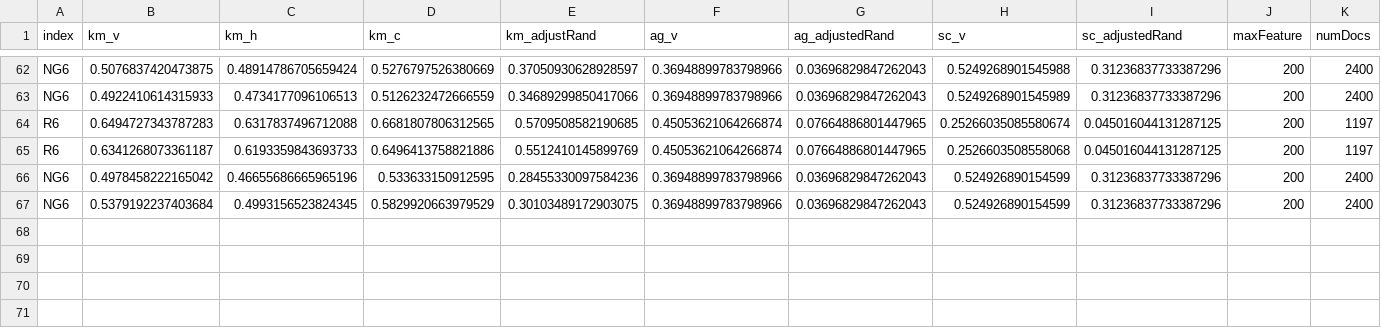
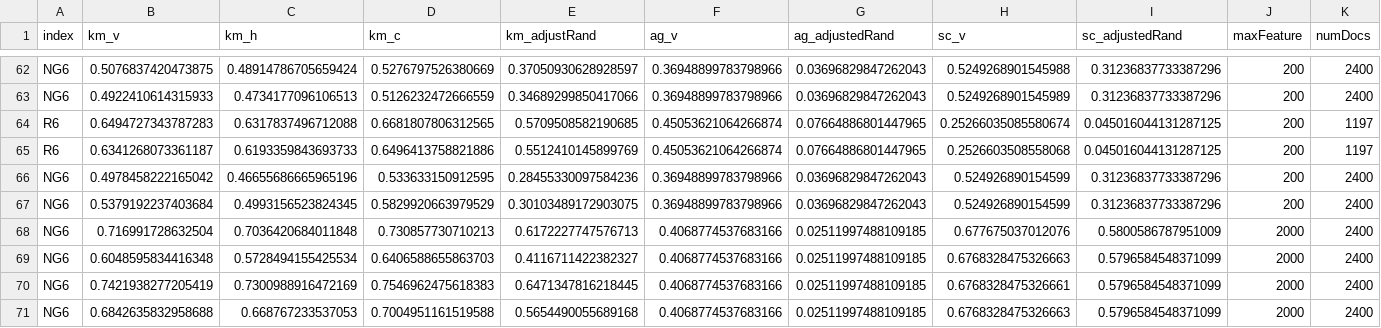
Before and after one commit to txt2vz/PythonClustering, a CSV file: resultsKpython-BTE-DJ-245217.csv (was resultsKpython.csv), drawn as a sheet; only a part is shown, gaps mark what is left out; rows hold the shown columns only; the diff names each change by its address in the sheet, - before the commit and + after, or states it on an @@ line.

```diff
--- a/resultsKpython.csv
+++ b/resultsKpython-BTE-DJ-245217.csv
+row 68: NG6 | 0.716991728632504 | 0.7036420684011848 | 0.730857730710213 | 0.6172227747576713 | 0.4068774537683166 | 0.02511997488109185 | 0.677675037012076 | 0.5800586787951009 | 2000 | 2400
+row 69: NG6 | 0.6048595834416348 | 0.5728494155425534 | 0.6406588655863703 | 0.4116711422382327 | 0.4068774537683166 | 0.02511997488109185 | 0.6768328475326663 | 0.5796584548371099 | 2000 | 2400
+row 70: NG6 | 0.7421938277205419 | 0.7300988916472169 | 0.7546962475618383 | 0.6471347816218445 | 0.4068774537683166 | 0.02511997488109185 | 0.6768328475326661 | 0.5796584548371099 | 2000 | 2400
+row 71: NG6 | 0.6842635832958688 | 0.668767233537053 | 0.7004951161519588 | 0.5654490055689168 | 0.4068774537683166 | 0.02511997488109185 | 0.6768328475326663 | 0.5796584548371099 | 2000 | 2400
```
Also changed, not shown: 16 other files.
